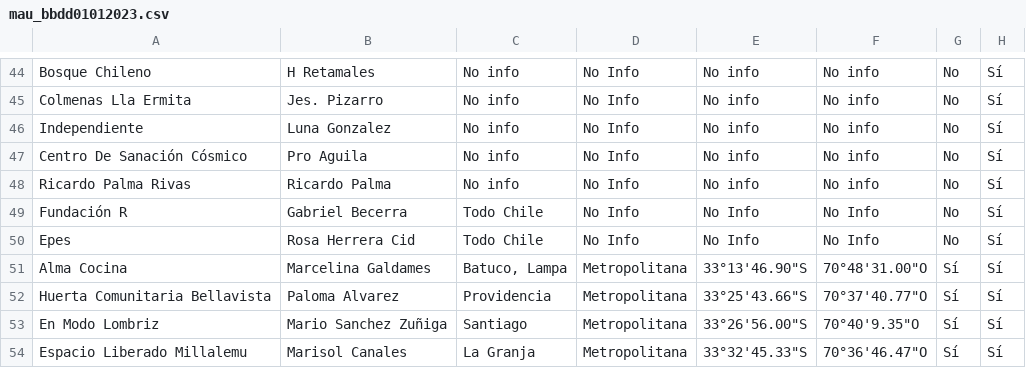
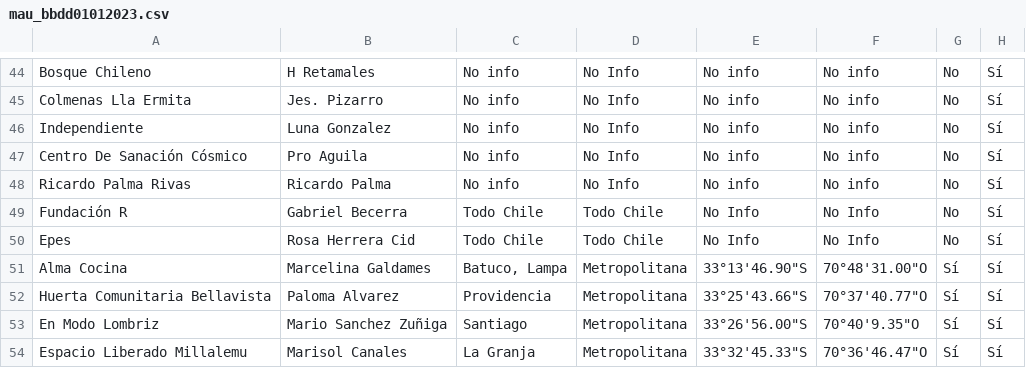
Before and after one commit to MAUdatos/visualizaciones, a CSV file: mau_bbdd01012023.csv, drawn as a sheet; only a part is shown, gaps mark what is left out; the diff names each change by its address in the sheet, - before the commit and + after, or states it on an @@ line.

Commit message:
Update mau_bbdd01012023.csv

```diff
--- a/mau_bbdd01012023.csv
+++ b/mau_bbdd01012023.csv
-D49:D50: No Info
+D49:D50: Todo Chile
```
